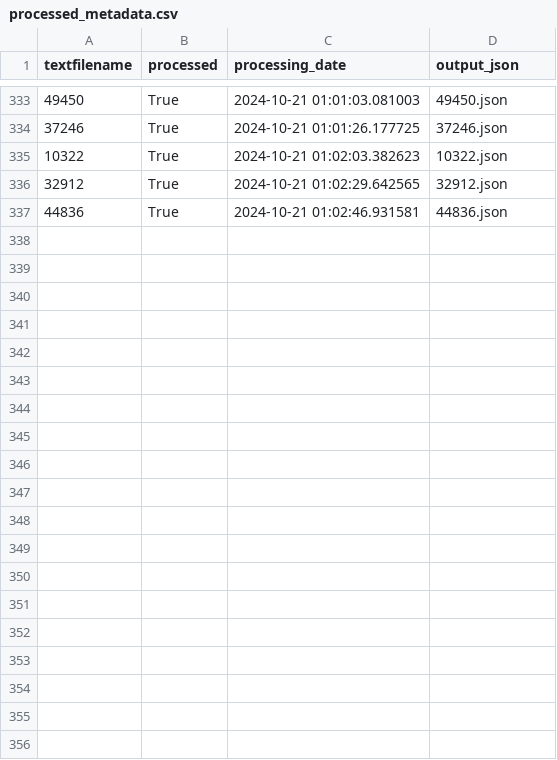
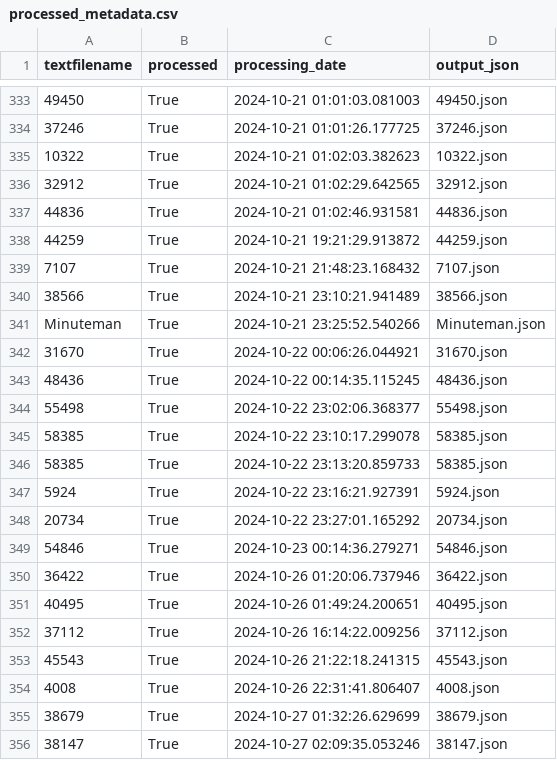
Before and after one commit to fredzannarbor/Codexes2Gemini, a CSV file: processed_metadata.csv, drawn as a sheet; only a part is shown, gaps mark what is left out; the diff covers the shown part only; the diff names each change by its address in the sheet, - before the commit and + after, or states it on an @@ line.

```diff
--- a/processed_metadata.csv
+++ b/processed_metadata.csv
+row 338: 44259 | True | 2024-10-21 19:21:29.913872 | 44259.json
+row 339: 7107 | True | 2024-10-21 21:48:23.168432 | 7107.json
+row 340: 38566 | True | 2024-10-21 23:10:21.941489 | 38566.json
+row 341: Minuteman | True | 2024-10-21 23:25:52.540266 | Minuteman.json
+row 342: 31670 | True | 2024-10-22 00:06:26.044921 | 31670.json
+row 343: 48436 | True | 2024-10-22 00:14:35.115245 | 48436.json
+row 344: 55498 | True | 2024-10-22 23:02:06.368377 | 55498.json
+row 345: 58385 | True | 2024-10-22 23:10:17.299078 | 58385.json
+row 346: 58385 | True | 2024-10-22 23:13:20.859733 | 58385.json
+row 347: 5924 | True | 2024-10-22 23:16:21.927391 | 5924.json
+row 348: 20734 | True | 2024-10-22 23:27:01.165292 | 20734.json
+row 349: 54846 | True | 2024-10-23 00:14:36.279271 | 54846.json
+row 350: 36422 | True | 2024-10-26 01:20:06.737946 | 36422.json
+row 351: 40495 | True | 2024-10-26 01:49:24.200651 | 40495.json
+row 352: 37112 | True | 2024-10-26 16:14:22.009256 | 37112.json
+row 353: 45543 | True | 2024-10-26 21:22:18.241315 | 45543.json
+row 354: 4008 | True | 2024-10-26 22:31:41.806407 | 4008.json
+row 355: 38679 | True | 2024-10-27 01:32:26.629699 | 38679.json
+row 356: 38147 | True | 2024-10-27 02:09:35.053246 | 38147.json
```
Also changed, not shown: 20 added rows elsewhere in this file, 5 other files.
